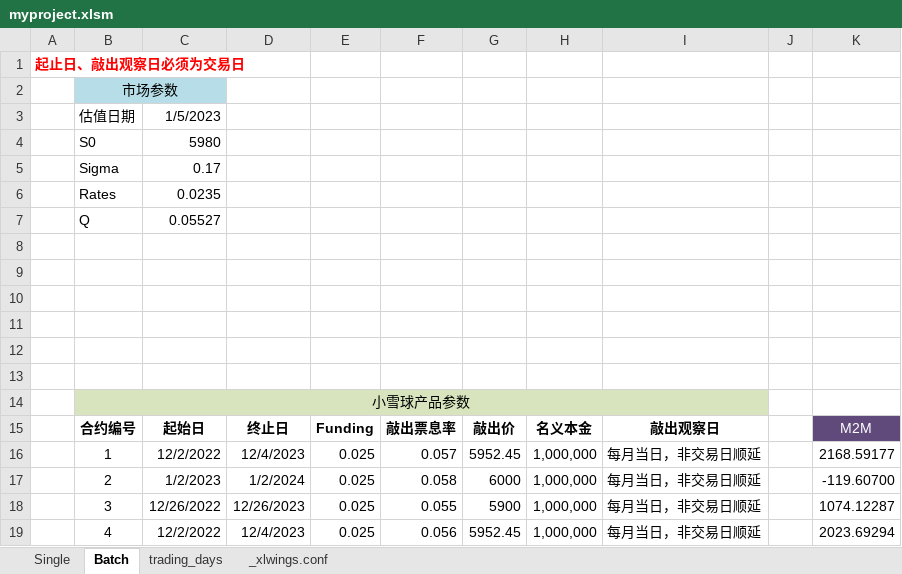
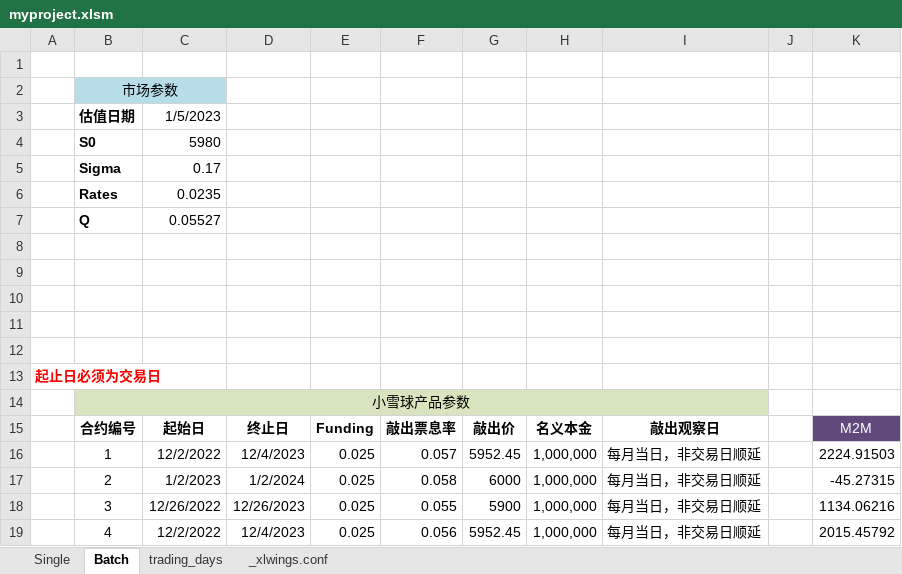
Before and after one commit to RangerShaw/SnowballPricing, an Excel workbook: myproject.xlsm, sheet Batch, drawn as a sheet; values as stored, in another font and other column widths than the file's, no borders; charts and pictures not drawn; the diff names each change by its address in the sheet, - before the commit and + after, or states it on an @@ line.

Commit message:
share mc paths during batch

```diff
--- a/myproject.xlsm (sheet Batch)
+++ b/myproject.xlsm (sheet Batch)
-A1: 起止日、敲出观察日必须为交易日
+A1: (empty)
-B3:B7 bold: off
+B3:B7 bold: on
-A13: (empty)
+A13: 起止日必须为交易日
-K16: 2168.59177
+K16: 2224.91503
-K17: -119.60700
+K17: -45.27315
-K18: 1074.12287
+K18: 1134.06216
-K19: 2023.69294
+K19: 2015.45792
```
Also changed, not shown: sheet Single, charts or pictures, 2 other files.
